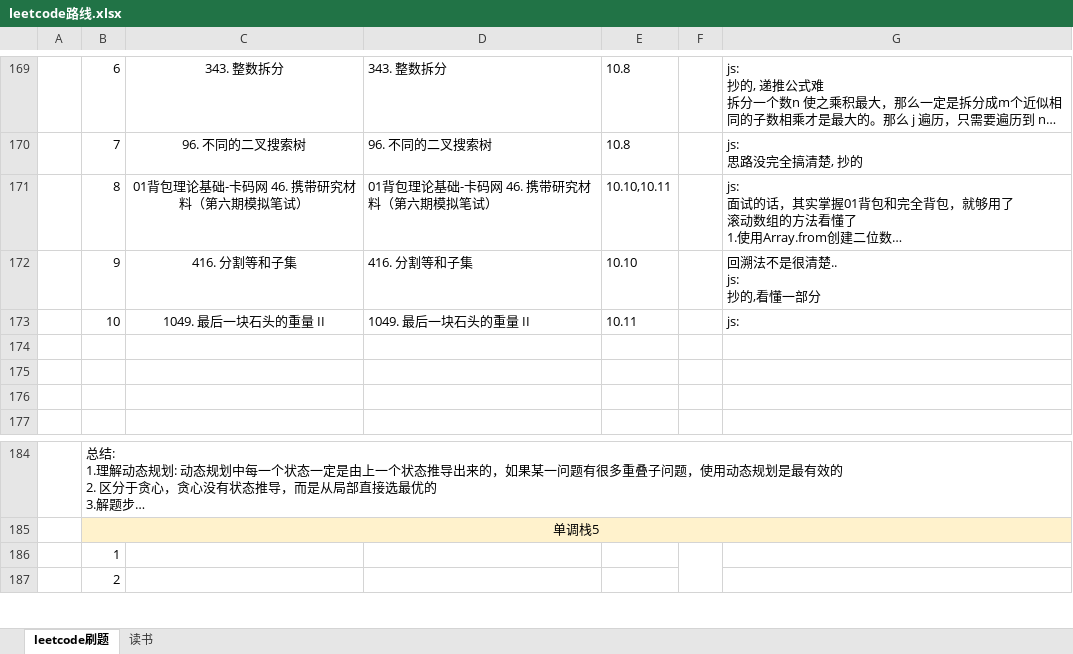
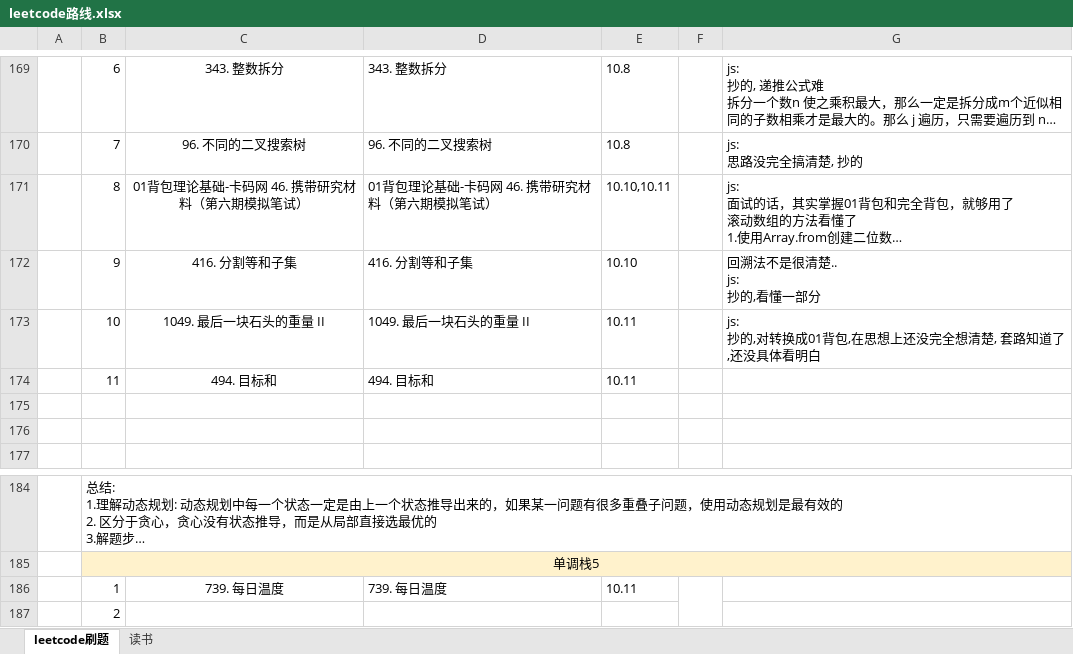
Before and after one commit to iaamlele/leetcode, an Excel workbook: leetcode路线.xlsx, sheet leetcode刷题, drawn as a sheet; only a part is shown, gaps mark what is left out; long unchanged cells end in …; values as stored, in another font and other column widths than the file's, no borders; removed rows and columns are numbered as before the commit, all else as after; ↵ is a line break in a cell; the diff names each change by its address in the sheet, - before the commit and + after, or states it on an @@ line.

```diff
--- a/leetcode路线.xlsx (sheet leetcode刷题)
+++ b/leetcode路线.xlsx (sheet leetcode刷题)
-G173: js:
+G173: js: ↵ 抄的,对转换成01背包,在思想上还没完全想清楚, 套路知道了,还没具体看明白
-row 174: (empty)
+row 174:  | 11 | 494. 目标和 | 494. 目标和 | 10.11
-row 186:  | 1
+row 186:  | 1 | 739. 每日温度 | 739. 每日温度 | 10.11
```
Also changed, not shown: 1 other file.
